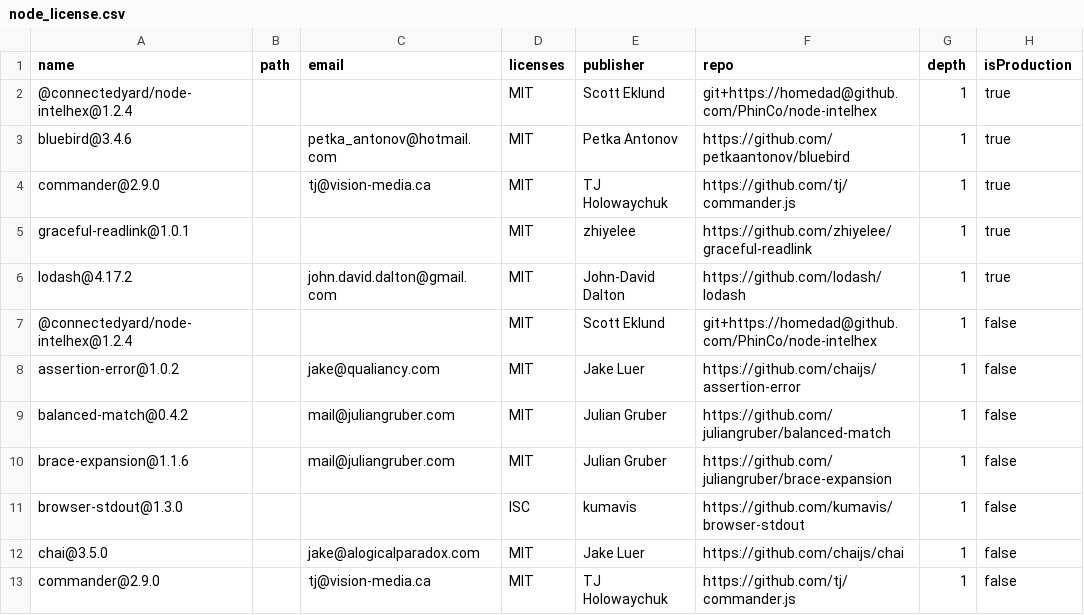
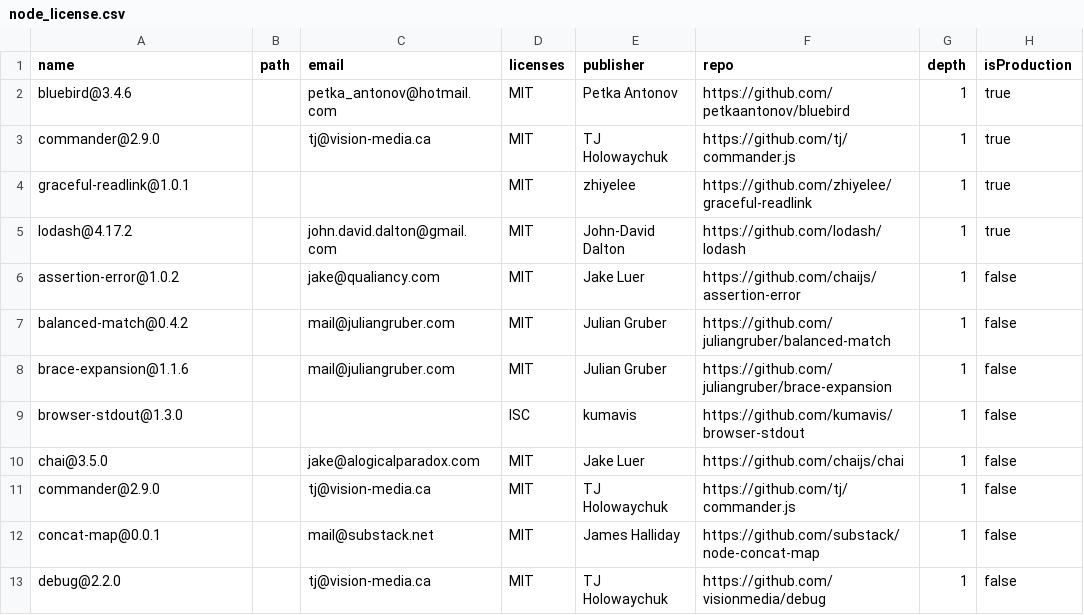
Before and after one commit to PhinCo/node-intelhex, a CSV file: node_license.csv, drawn as a sheet; only a part is shown; the shorter side is filled out with more unchanged rows.

Commit message:
updated licenses

```diff
--- a/node_license.csv
+++ b/node_license.csv
@@ -1,3 +1,2 @@
 name,path,email,licenses,publisher,repo,depth,isProduction
-@connectedyard/node-intelhex@1.2.4,,,MIT,Scott Eklund,git+https://homedad@github.com/PhinCo/node-intelhex,1,true
 bluebird@3.4.6,,petka_antonov@hotmail.com,MIT,Petka Antonov,https://github.com/petkaantonov/bluebird,1,true
@@ -6,3 +5,2 @@ graceful-readlink@1.0.1,,,MIT,zhiyelee,https://github.com/zhiyelee/graceful-read
 lodash@4.17.2,,john.david.dalton@gmail.com,MIT,John-David Dalton,https://github.com/lodash/lodash,1,true
-@connectedyard/node-intelhex@1.2.4,,,MIT,Scott Eklund,git+https://homedad@github.com/PhinCo/node-intelhex,1,false
 assertion-error@1.0.2,,jake@qualiancy.com,MIT,Jake Luer,https://github.com/chaijs/assertion-error,1,false
```
